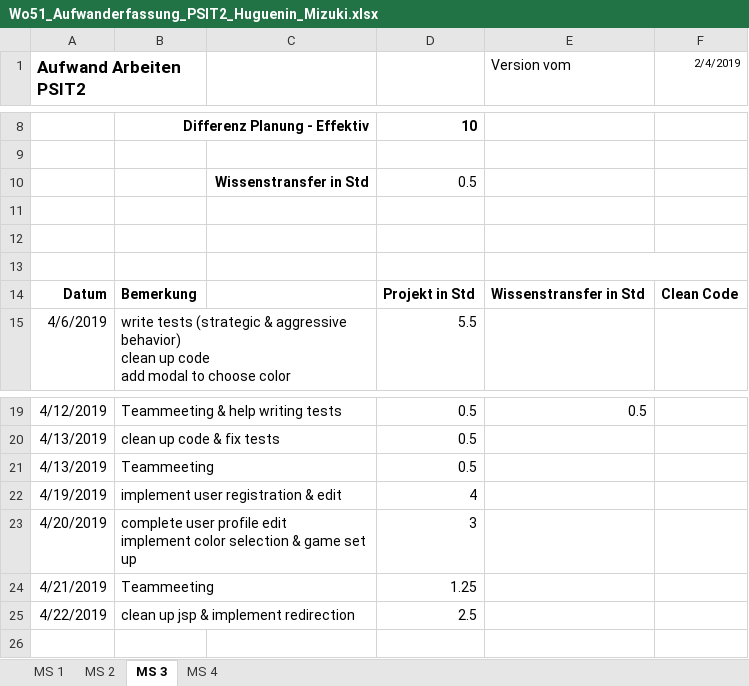
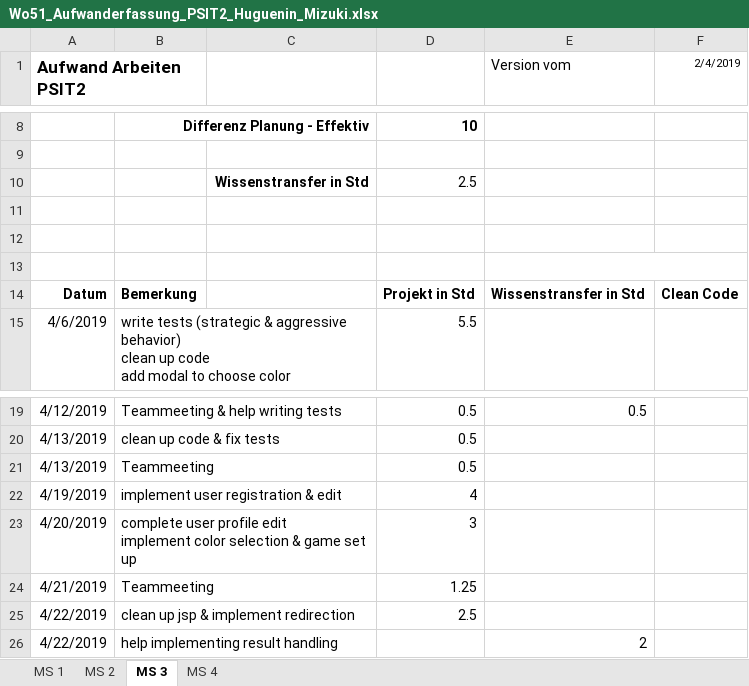
Before and after one commit to Litschen/unlimitedWar, an Excel workbook: documents/30_Planung/Wo51_Aufwanderfassung_PSIT2_Huguenin_Mizuki.xlsx, sheet MS 3, drawn as a sheet; only a part is shown, gaps mark what is left out; values as stored, in another font and other column widths than the file's, no borders; the diff names each change by its address in the sheet, - before the commit and + after, or states it on an @@ line.

```diff
--- a/documents/30_Planung/Wo51_Aufwanderfassung_PSIT2_Huguenin_Mizuki.xlsx (sheet MS 3)
+++ b/documents/30_Planung/Wo51_Aufwanderfassung_PSIT2_Huguenin_Mizuki.xlsx (sheet MS 3)
-D10: 0.5
+D10: 2.5
+row 26: 4/22/2019 | help implementing result handling |  |  | 2
```
Also changed, not shown: sheet MS 4, formulas that keep their value.
